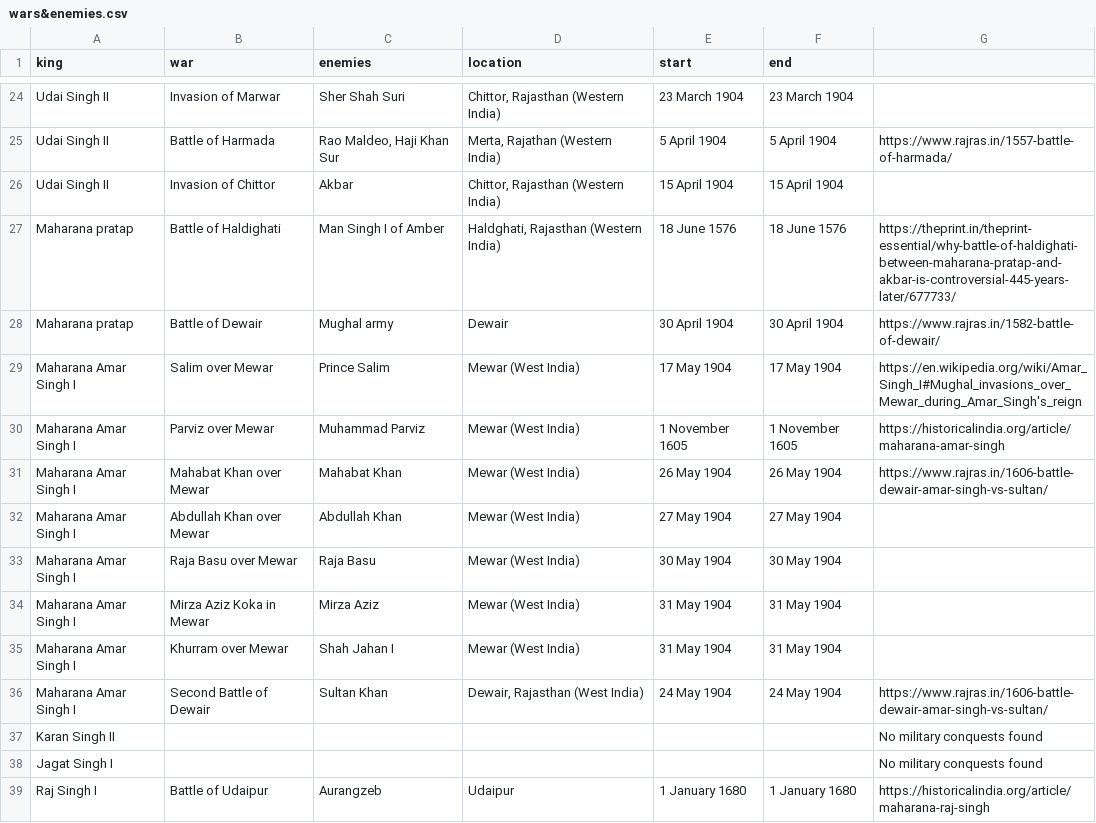
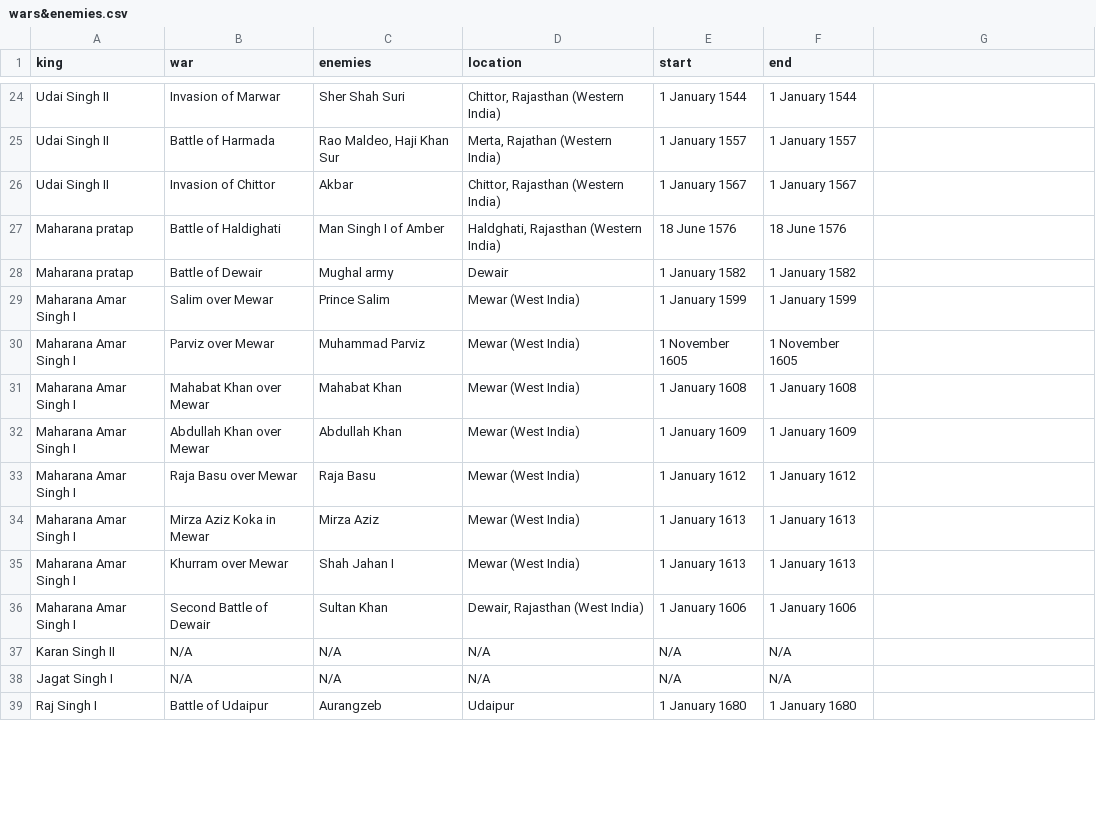
Before and after one commit to devashat/History-of-the-Rajputana, a CSV file: wars&enemies.csv, drawn as a sheet; only a part is shown, gaps mark what is left out; removed rows and columns are numbered as before the commit, all else as after; the diff covers the shown part only; the diff names each change by its address in the sheet, - before the commit and + after, or states it on an @@ line.

```diff
--- a/wars&enemies.csv
+++ b/wars&enemies.csv
-E24 (start): 23 March 1904
+E24 (start): 1 January 1544
-F24 (end): 23 March 1904
+F24 (end): 1 January 1544
-E25 (start): 5 April 1904
+E25 (start): 1 January 1557
-F25 (end): 5 April 1904
+F25 (end): 1 January 1557
-G25: https://www.rajras.in/1557-battle-of-harmada/
+G25: (empty)
-E26 (start): 15 April 1904
+E26 (start): 1 January 1567
-F26 (end): 15 April 1904
+F26 (end): 1 January 1567
-G27: https://theprint.in/theprint-essential/why-battle-of-haldighati-between-maharana-pratap-and-akbar-is-controversial-445-years-later/677733/
+G27: (empty)
-E28 (start): 30 April 1904
+E28 (start): 1 January 1582
-F28 (end): 30 April 1904
+F28 (end): 1 January 1582
-G28: https://www.rajras.in/1582-battle-of-dewair/
+G28: (empty)
-E29 (start): 17 May 1904
+E29 (start): 1 January 1599
-F29 (end): 17 May 1904
+F29 (end): 1 January 1599
-G29: https://en.wikipedia.org/wiki/Amar_Singh_I#Mughal_invasions_over_Mewar_during_Amar_Singh's_reign
+G29: (empty)
-G30: https://historicalindia.org/article/maharana-amar-singh
+G30: (empty)
-E31 (start): 26 May 1904
+E31 (start): 1 January 1608
-F31 (end): 26 May 1904
+F31 (end): 1 January 1608
-G31: https://www.rajras.in/1606-battle-dewair-amar-singh-vs-sultan/
+G31: (empty)
-E32 (start): 27 May 1904
+E32 (start): 1 January 1609
-F32 (end): 27 May 1904
+F32 (end): 1 January 1609
-E33 (start): 30 May 1904
+E33 (start): 1 January 1612
-F33 (end): 30 May 1904
+F33 (end): 1 January 1612
-E34:E35 (start): 31 May 1904
+E34:E35 (start): 1 January 1613
-F34:F35 (end): 31 May 1904
+F34:F35 (end): 1 January 1613
-E36 (start): 24 May 1904
+E36 (start): 1 January 1606
-F36 (end): 24 May 1904
+F36 (end): 1 January 1606
-G36: https://www.rajras.in/1606-battle-dewair-amar-singh-vs-sultan/
+G36: (empty)
-row 37: Karan Singh II |  |  |  |  |  | No military conquests found
-row 38: Jagat Singh I |  |  |  |  |  | No military conquests found
+row 37: Karan Singh II | N/A | N/A | N/A | N/A | N/A
+row 38: Jagat Singh I | N/A | N/A | N/A | N/A | N/A
-G39: https://historicalindia.org/article/maharana-raj-singh
+G39: (empty)
```
Also changed, not shown: 4 added rows, 4 removed rows and 68 edited cells elsewhere in this file.
